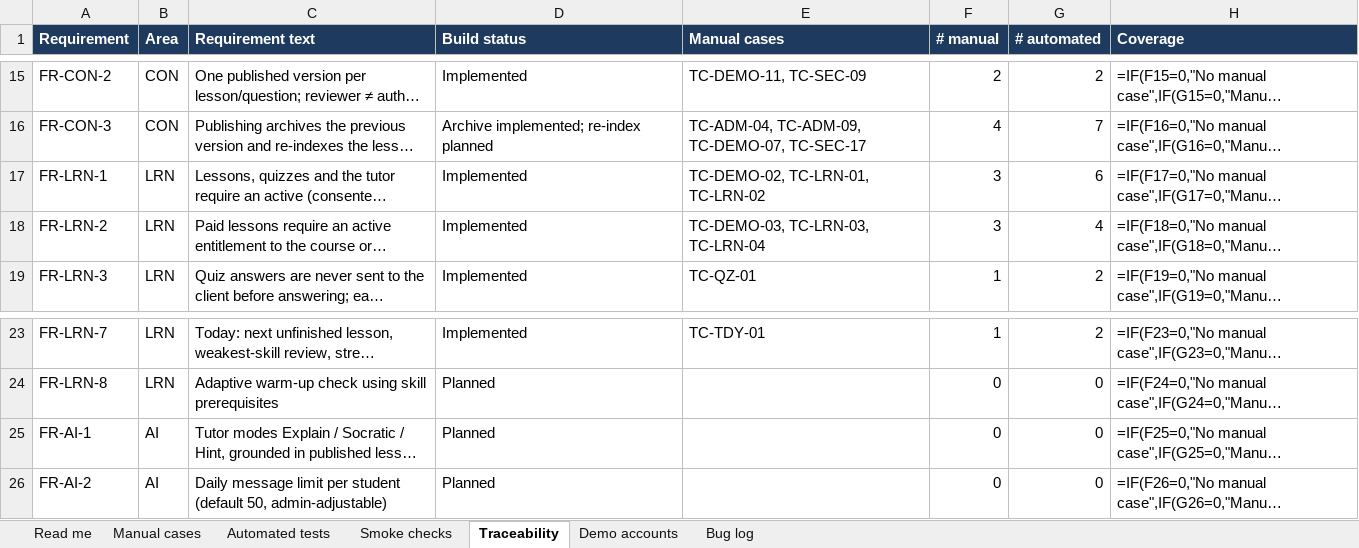
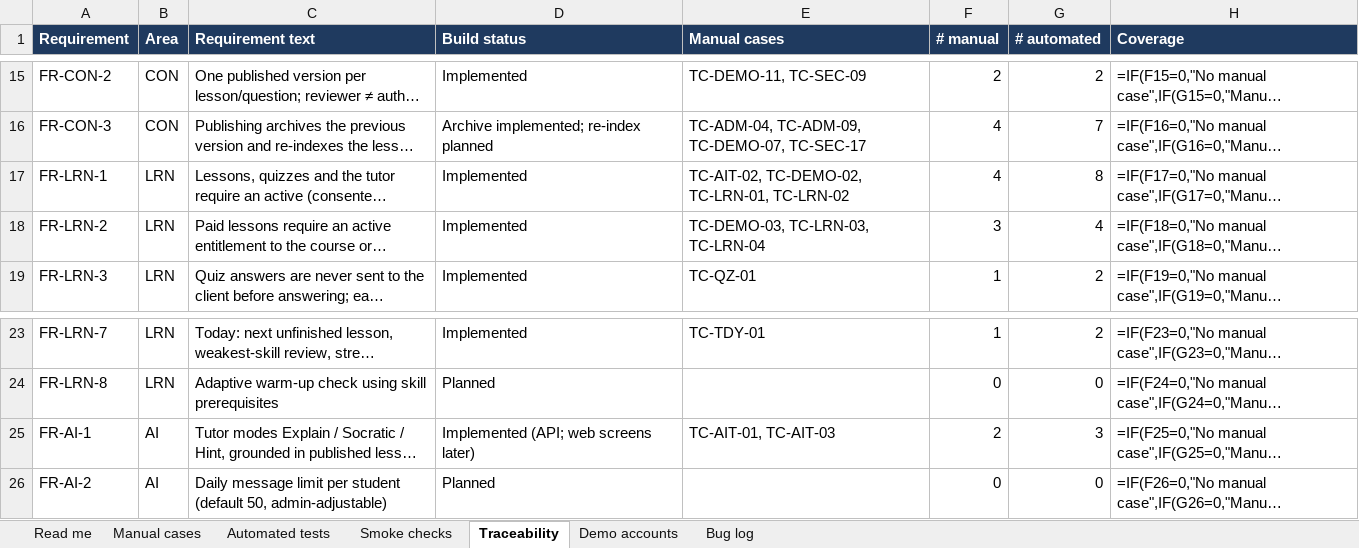
Before and after one commit to sachinks/tutor, an Excel workbook: docs/testing/TUTOR-test-suite.xlsx, sheet Traceability, drawn as a sheet; only a part is shown, gaps mark what is left out; long unchanged cells end in …; values as stored, in another font and other column widths than the file's, no borders; formulas without a stored value are shown as written; conditional formats not drawn; the diff names each change by its address in the sheet, - before the commit and + after, or states it on an @@ line.

```diff
--- a/docs/testing/TUTOR-test-suite.xlsx (sheet Traceability)
+++ b/docs/testing/TUTOR-test-suite.xlsx (sheet Traceability)
-E17 (Manual cases): TC-DEMO-02, TC-LRN-01, TC-LRN-02
+E17 (Manual cases): TC-AIT-02, TC-DEMO-02, TC-LRN-01, TC-LRN-02
-F17 (# manual): 3
+F17 (# manual): 4
-G17 (# automated): 6
+G17 (# automated): 8
-D25 (Build status): Planned
+D25 (Build status): Implemented (API; web screens later)
-E25 (Manual cases): (empty)
+E25 (Manual cases): TC-AIT-01, TC-AIT-03
-F25 (# manual): 0
+F25 (# manual): 2
-G25 (# automated): 0
+G25 (# automated): 3
```
Also changed, not shown: sheet Automated tests, sheet Manual cases, sheet Read me, 30 other files.
